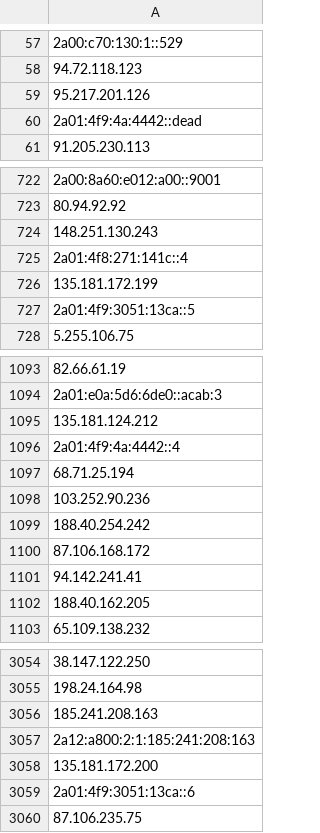
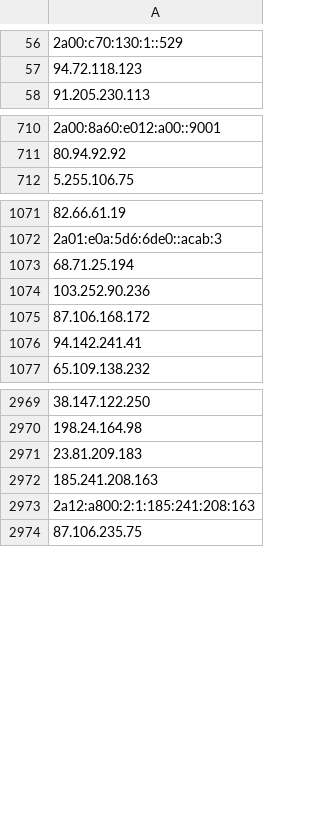
Before and after one commit to onlyforbakup/awesome-lists, a CSV file: Lists/TOR/only_tor_guard_nodes_IP_list.csv, drawn as a sheet; only a part is shown, gaps mark what is left out; removed rows and columns are numbered as before the commit, all else as after; the diff covers the shown part only; the diff names each change by its address in the sheet, - before the commit and + after, or states it on an @@ line.

```diff
--- a/Lists/TOR/only_tor_guard_nodes_IP_list.csv
+++ b/Lists/TOR/only_tor_guard_nodes_IP_list.csv
-row 59: 95.217.201.126
-row 60: 2a01:4f9:4a:4442::dead
-row 724: 148.251.130.243
-row 725: 2a01:4f8:271:141c::4
-row 726: 135.181.172.199
-row 727: 2a01:4f9:3051:13ca::5
-A1073: 135.181.124.212
+A1073: 68.71.25.194
-A1074: 2a01:4f9:4a:4442::4
+A1074: 103.252.90.236
-row 1097: 68.71.25.194
-row 1098: 103.252.90.236
-row 1099: 188.40.254.242
-row 1102: 188.40.162.205
-A2971: 185.241.208.163
+A2971: 23.81.209.183
-row 3057: 2a12:a800:2:1:185:241:208:163
-A2972: 135.181.172.200
+A2972: 185.241.208.163
-A2973: 2a01:4f9:3051:13ca::6
+A2973: 2a12:a800:2:1:185:241:208:163
```
Also changed, not shown: 11 added rows, 124 removed rows and 1 edited cell elsewhere in this file, Lists/TOR/only_tor_exit_nodes_IP_list.csv, 2 other files.
